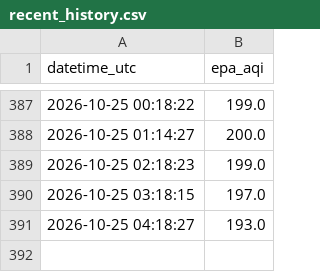
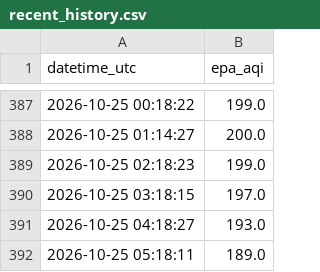
Before and after one commit to talha-64/AQI_Predictor, a CSV file: predictions/recent_history.csv, drawn as a sheet; only a part is shown, gaps mark what is left out; the diff names each change by its address in the sheet, - before the commit and + after, or states it on an @@ line.

```diff
--- a/predictions/recent_history.csv
+++ b/predictions/recent_history.csv
+row 392: 2026-10-25 05:18:11 | 189.0
```
Also changed, not shown: 1 other file.
